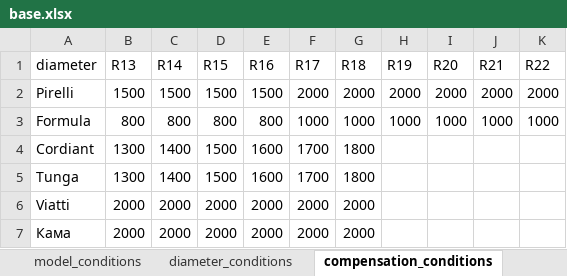
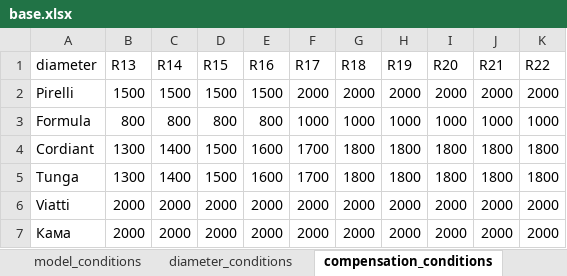
Before and after one commit to Ganzolder/autogik_free_monty, an Excel workbook: base/base.xlsx, sheet compensation_conditions, drawn as a sheet; values as stored, in another font and other column widths than the file's, no borders; the diff names each change by its address in the sheet, - before the commit and + after, or states it on an @@ line.

Commit message:
Merge remote-tracking branch 'origin/main'
Created dict of models and added to interface.py. next step is to make depended list of models by choiced of brand

Created depended tire model list, next step is to create 2 depended size list by choice in models

Fully working programm without bugs protect (see todo file)

```diff
--- a/base/base.xlsx (sheet compensation_conditions)
+++ b/base/base.xlsx (sheet compensation_conditions)
-H4:H5 (R19): (empty)
+H4:H5 (R19): 1800
-I4:I5 (R20): (empty)
+I4:I5 (R20): 1800
-J4:J5 (R21): (empty)
+J4:J5 (R21): 1800
-K4:K5 (R22): (empty)
+K4:K5 (R22): 1800
-H6:H7 (R19): (empty)
+H6:H7 (R19): 2000
-I6:I7 (R20): (empty)
+I6:I7 (R20): 2000
-J6:J7 (R21): (empty)
+J6:J7 (R21): 2000
-K6:K7 (R22): (empty)
+K6:K7 (R22): 2000
```
Also changed, not shown: sheet count_of_FM, sheet budgets, sheet sizes, charts or pictures, base/warranty_list.xlsx, 6 other files.
